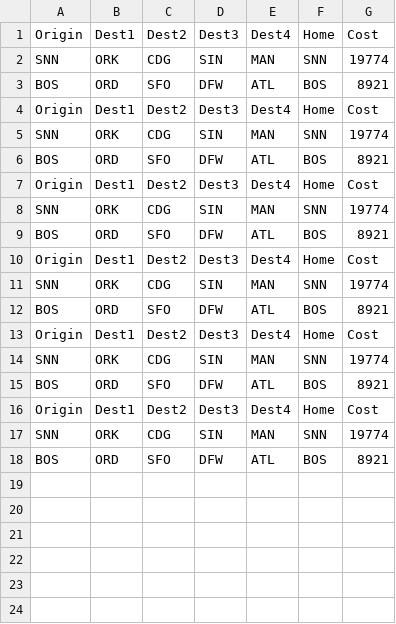
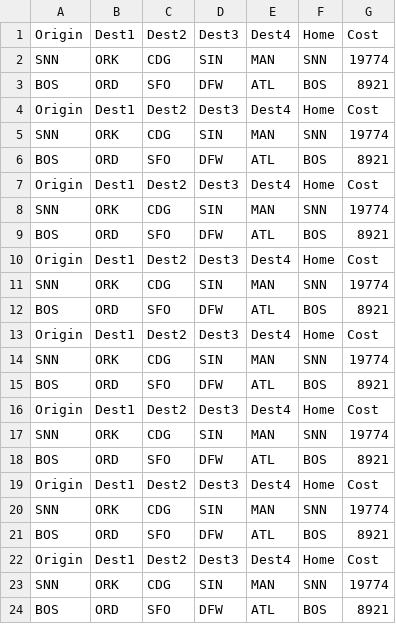
Before and after one commit to colin-c6/Airplanes_Project, a CSV file: airplanes_project/BestRoutes.csv, drawn as a sheet.

```diff
--- a/airplanes_project/BestRoutes.csv
+++ b/airplanes_project/BestRoutes.csv
@@ -18 +18,7 @@
 "BOS","ORD","SFO","DFW","ATL","BOS","8921"
+"Origin","Dest1","Dest2","Dest3","Dest4","Home","Cost"
+"SNN","ORK","CDG","SIN","MAN","SNN","19774"
+"BOS","ORD","SFO","DFW","ATL","BOS","8921"
+"Origin","Dest1","Dest2","Dest3","Dest4","Home","Cost"
+"SNN","ORK","CDG","SIN","MAN","SNN","19774"
+"BOS","ORD","SFO","DFW","ATL","BOS","8921"
```
Also changed, not shown: 1 other file.
